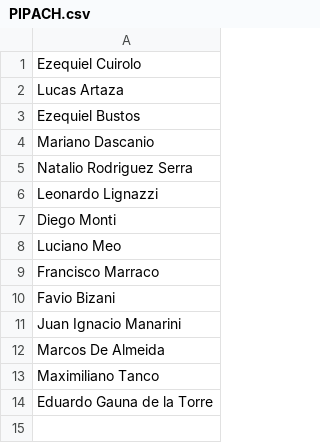
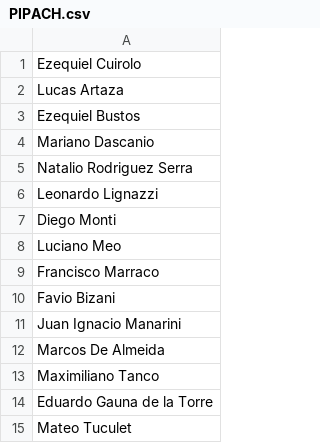
Before and after one commit to franbarreneche/Planillero, a CSV file: MorphiaPrueba/src/main/resources/torneos/F5 Hombres Jueves Palermo/PIPACH.csv, drawn as a sheet.

```diff
--- a/MorphiaPrueba/src/main/resources/torneos/F5 Hombres Jueves Palermo/PIPACH.csv
+++ b/MorphiaPrueba/src/main/resources/torneos/F5 Hombres Jueves Palermo/PIPACH.csv
@@ -14 +14,2 @@ Maximiliano Tanco
 Eduardo Gauna de la Torre
+Mateo Tuculet
```
Also changed, not shown: MorphiaPrueba/src/main/resources/torneos/F5 Ladies A Miercoles Palermo/CLERICOOP.csv, MorphiaPrueba/src/main/resources/torneos/F5 Ladies KDT - Zona 1/BARBA ROJA.csv, 33 other files.
